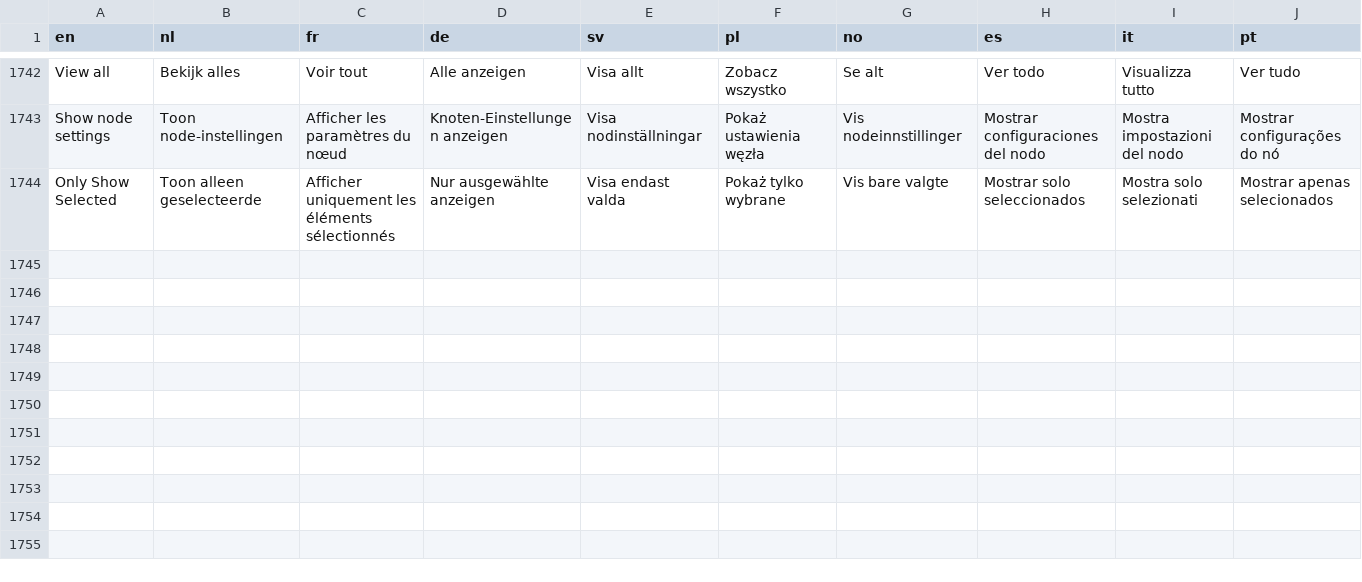
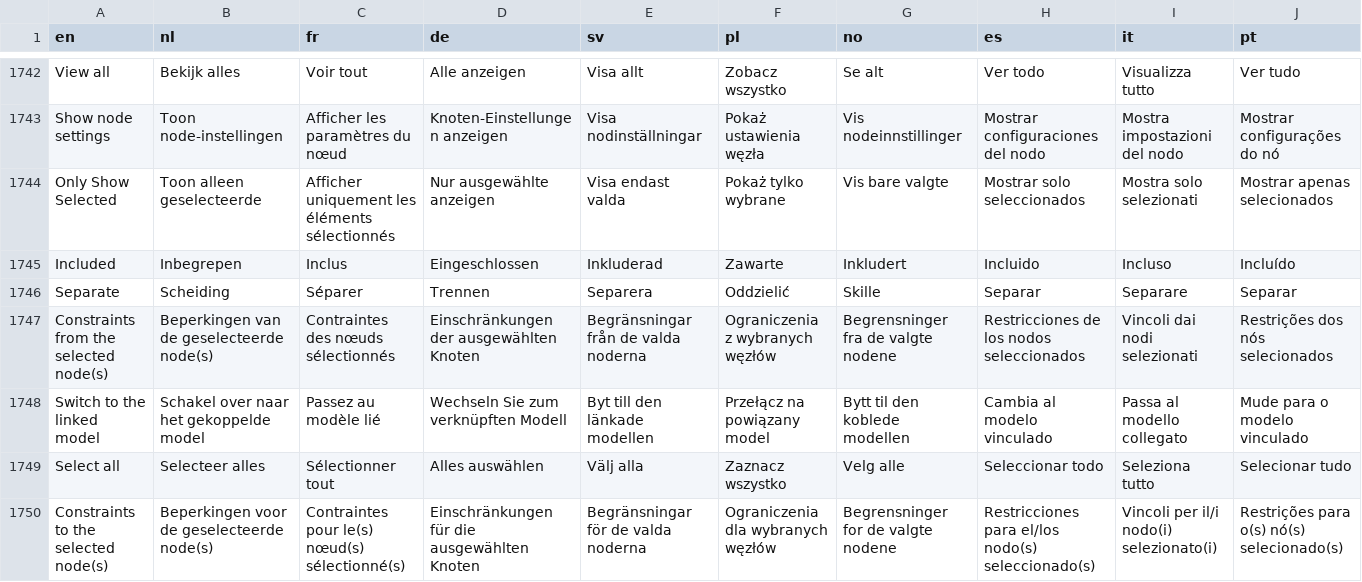
Before and after one commit to Elfsquad/translations, a CSV file: ems_translations.csv, drawn as a sheet; only a part is shown, gaps mark what is left out; rows hold the shown columns only; the diff names each change by its address in the sheet, - before the commit and + after, or states it on an @@ line.

```diff
--- a/ems_translations.csv
+++ b/ems_translations.csv
+row 1745: Included | Inbegrepen | Inclus | Eingeschlossen | Inkluderad | Zawarte | Inkludert | Incluido | Incluso | Incluído
+row 1746: Separate | Scheiding | Séparer | Trennen | Separera | Oddzielić | Skille | Separar | Separare | Separar
+row 1747: Constraints from the selected node(s) | Beperkingen van de geselecteerde node(s) | Contraintes des nœuds sélectionnés | Einschränkungen der ausgewählten Knoten | Begränsningar från de valda noderna | Ograniczenia z wybranych węzłów | Begrensninger fra de valgte nodene | Restricciones de los nodos seleccionados | Vincoli dai nodi selezionati | Restrições dos nós selecionados
+row 1748: Switch to the linked model | Schakel over naar het gekoppelde model | Passez au modèle lié | Wechseln Sie zum verknüpften Modell | Byt till den länkade modellen | Przełącz na powiązany model | Bytt til den koblede modellen | Cambia al modelo vinculado | Passa al modello collegato | Mude para o modelo vinculado
+row 1749: Select all | Selecteer alles | Sélectionner tout | Alles auswählen | Välj alla | Zaznacz wszystko | Velg alle | Seleccionar todo | Seleziona tutto | Selecionar tudo
+row 1750: Constraints to the selected node(s) | Beperkingen voor de geselecteerde node(s) | Contraintes pour le(s) nœud(s) sélectionné(s) | Einschränkungen für die ausgewählten Knoten | Begränsningar för de valda noderna | Ograniczenia dla wybranych węzłów | Begrensninger for de valgte nodene | Restricciones para el/los nodo(s) seleccionado(s) | Vincoli per il/i nodo(i) selezionato(i) | Restrições para o(s) nó(s) selecionado(s)
```
